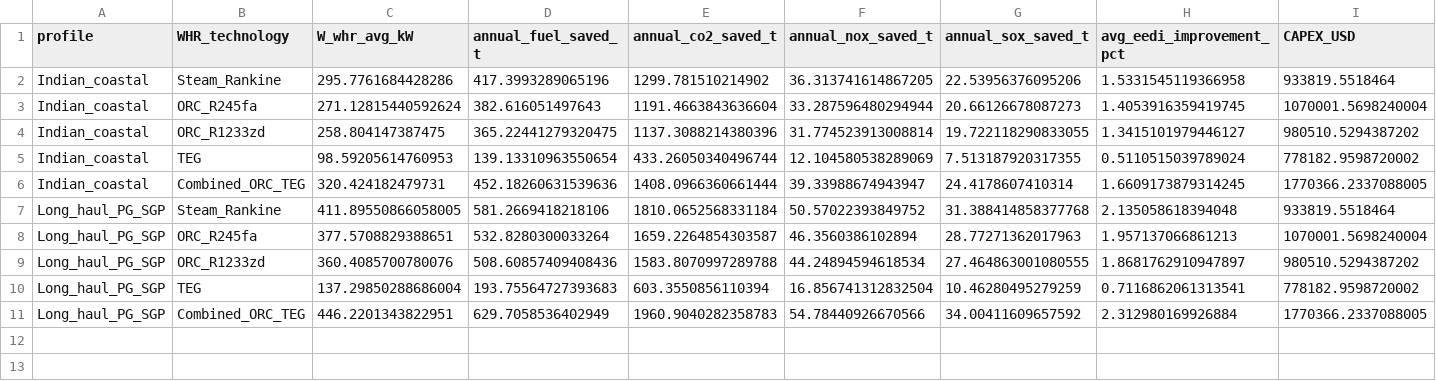
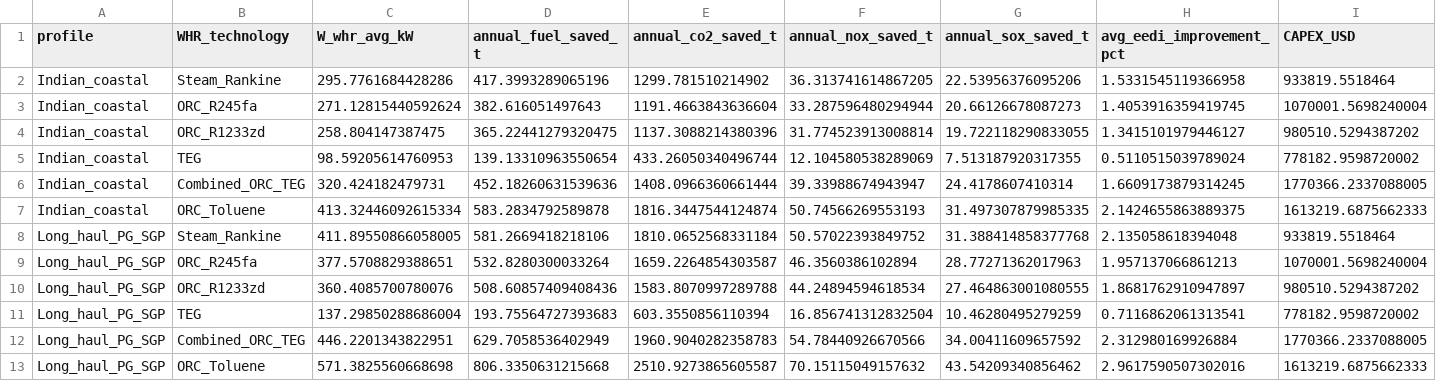
Before and after one commit to prajvval/marine-diesel-orc-exergy, a CSV file: results/08b_voyage_weighted_performance.csv, drawn as a sheet; only a part is shown; rows hold the shown columns only; the diff names each change by its address in the sheet, - before the commit and + after, or states it on an @@ line.

```diff
--- a/results/08b_voyage_weighted_performance.csv
+++ b/results/08b_voyage_weighted_performance.csv
+row 7: Indian_coastal | ORC_Toluene | 413.32446092615334 | 583.2834792589878 | 1816.3447544124874 | 50.74566269553193 | 31.497307879985335 | 2.1424655863889375 | 1613219.6875662333
+row 13: Long_haul_PG_SGP | ORC_Toluene | 571.3825560668698 | 806.3350631215668 | 2510.9273865605587 | 70.15115049157632 | 43.54209340856462 | 2.9617590507302016 | 1613219.6875662333
```
Also changed, not shown: results/06_pareto_front.csv, results/06b_nsga2_convergence.csv, 40 other files.
